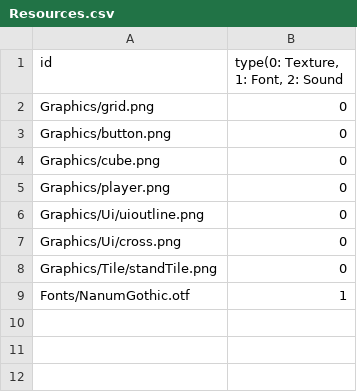
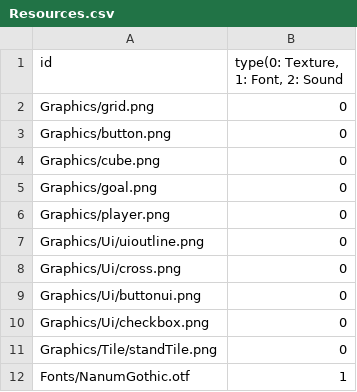
Before and after one commit to sowsky/Portal, a CSV file: sfml-template-bin/Resources.csv, drawn as a sheet; the diff names each change by its address in the sheet, - before the commit and + after, or states it on an @@ line.

```diff
--- a/sfml-template-bin/Resources.csv
+++ b/sfml-template-bin/Resources.csv
+row 5: Graphics/goal.png | 0
+row 9: Graphics/Ui/buttonui.png | 0
+row 10: Graphics/Ui/checkbox.png | 0
```
Also changed, not shown: 15 other files.
